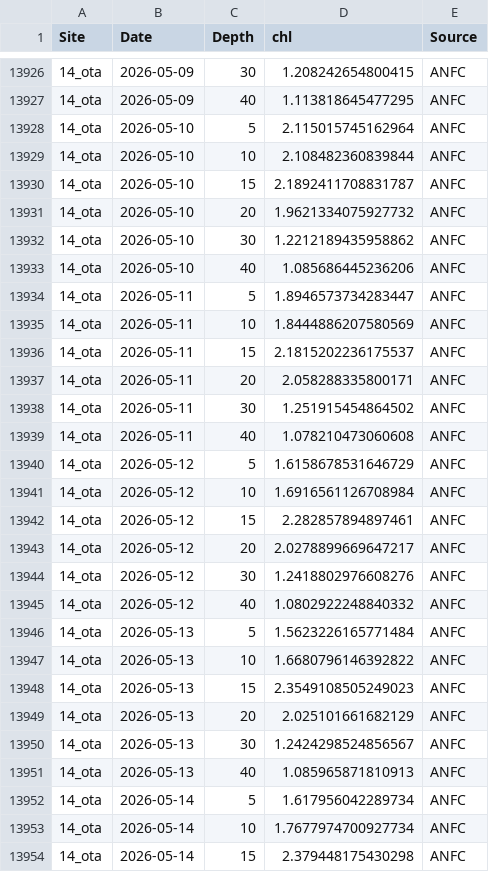
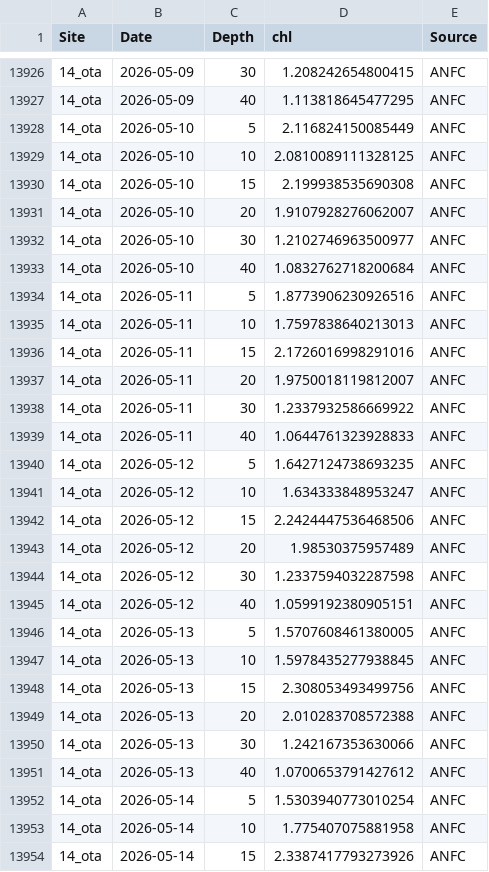
Before and after one commit to sharkbot952/demo, a CSV file: data/cmem/chl/chl_14_ota.csv, drawn as a sheet; only a part is shown, gaps mark what is left out; the diff covers the shown part only.

```diff
--- a/data/cmem/chl/chl_14_ota.csv
+++ b/data/cmem/chl/chl_14_ota.csv
@@ -13927,28 +13927,28 @@
 14_ota,2026-05-09,40,1.113818645477295,ANFC
-14_ota,2026-05-10,5,2.115015745162964,ANFC
-14_ota,2026-05-10,10,2.108482360839844,ANFC
-14_ota,2026-05-10,15,2.1892411708831787,ANFC
-14_ota,2026-05-10,20,1.9621334075927732,ANFC
-14_ota,2026-05-10,30,1.2212189435958862,ANFC
-14_ota,2026-05-10,40,1.085686445236206,ANFC
-14_ota,2026-05-11,5,1.8946573734283447,ANFC
-14_ota,2026-05-11,10,1.8444886207580569,ANFC
-14_ota,2026-05-11,15,2.1815202236175537,ANFC
-14_ota,2026-05-11,20,2.058288335800171,ANFC
-14_ota,2026-05-11,30,1.251915454864502,ANFC
-14_ota,2026-05-11,40,1.078210473060608,ANFC
-14_ota,2026-05-12,5,1.6158678531646729,ANFC
-14_ota,2026-05-12,10,1.6916561126708984,ANFC
-14_ota,2026-05-12,15,2.282857894897461,ANFC
-14_ota,2026-05-12,20,2.0278899669647217,ANFC
-14_ota,2026-05-12,30,1.2418802976608276,ANFC
-14_ota,2026-05-12,40,1.0802922248840332,ANFC
-14_ota,2026-05-13,5,1.5623226165771484,ANFC
-14_ota,2026-05-13,10,1.6680796146392822,ANFC
-14_ota,2026-05-13,15,2.3549108505249023,ANFC
-14_ota,2026-05-13,20,2.025101661682129,ANFC
-14_ota,2026-05-13,30,1.2424298524856567,ANFC
-14_ota,2026-05-13,40,1.085965871810913,ANFC
-14_ota,2026-05-14,5,1.617956042289734,ANFC
-14_ota,2026-05-14,10,1.7677974700927734,ANFC
-14_ota,2026-05-14,15,2.379448175430298,ANFC
+14_ota,2026-05-10,5,2.116824150085449,ANFC
+14_ota,2026-05-10,10,2.0810089111328125,ANFC
+14_ota,2026-05-10,15,2.199938535690308,ANFC
+14_ota,2026-05-10,20,1.9107928276062007,ANFC
+14_ota,2026-05-10,30,1.2102746963500977,ANFC
+14_ota,2026-05-10,40,1.0832762718200684,ANFC
+14_ota,2026-05-11,5,1.8773906230926516,ANFC
+14_ota,2026-05-11,10,1.7597838640213013,ANFC
+14_ota,2026-05-11,15,2.1726016998291016,ANFC
+14_ota,2026-05-11,20,1.9750018119812007,ANFC
+14_ota,2026-05-11,30,1.2337932586669922,ANFC
+14_ota,2026-05-11,40,1.0644761323928833,ANFC
+14_ota,2026-05-12,5,1.6427124738693235,ANFC
+14_ota,2026-05-12,10,1.634333848953247,ANFC
+14_ota,2026-05-12,15,2.2424447536468506,ANFC
+14_ota,2026-05-12,20,1.98530375957489,ANFC
+14_ota,2026-05-12,30,1.2337594032287598,ANFC
+14_ota,2026-05-12,40,1.0599192380905151,ANFC
+14_ota,2026-05-13,5,1.5707608461380005,ANFC
+14_ota,2026-05-13,10,1.5978435277938845,ANFC
+14_ota,2026-05-13,15,2.308053493499756,ANFC
+14_ota,2026-05-13,20,2.010283708572388,ANFC
+14_ota,2026-05-13,30,1.242167353630066,ANFC
+14_ota,2026-05-13,40,1.0700653791427612,ANFC
+14_ota,2026-05-14,5,1.5303940773010254,ANFC
+14_ota,2026-05-14,10,1.775407075881958,ANFC
+14_ota,2026-05-14,15,2.3387417793273926,ANFC
```
Also changed, not shown: 27 edited cells elsewhere in this file, data/cmem/chl/chl_16_tom.csv, data/cmem/chl/chl_17_sut.csv, 10 other files.
